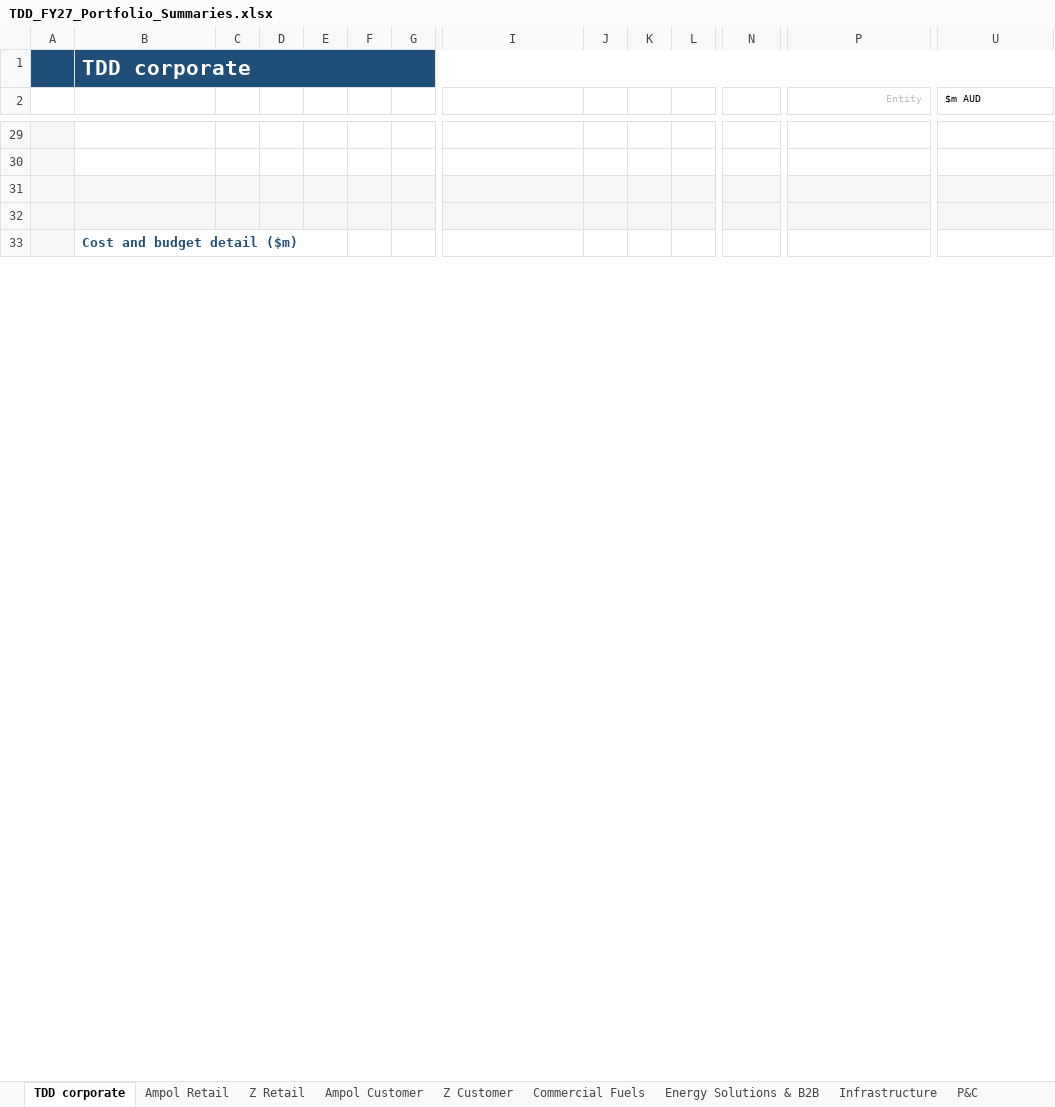
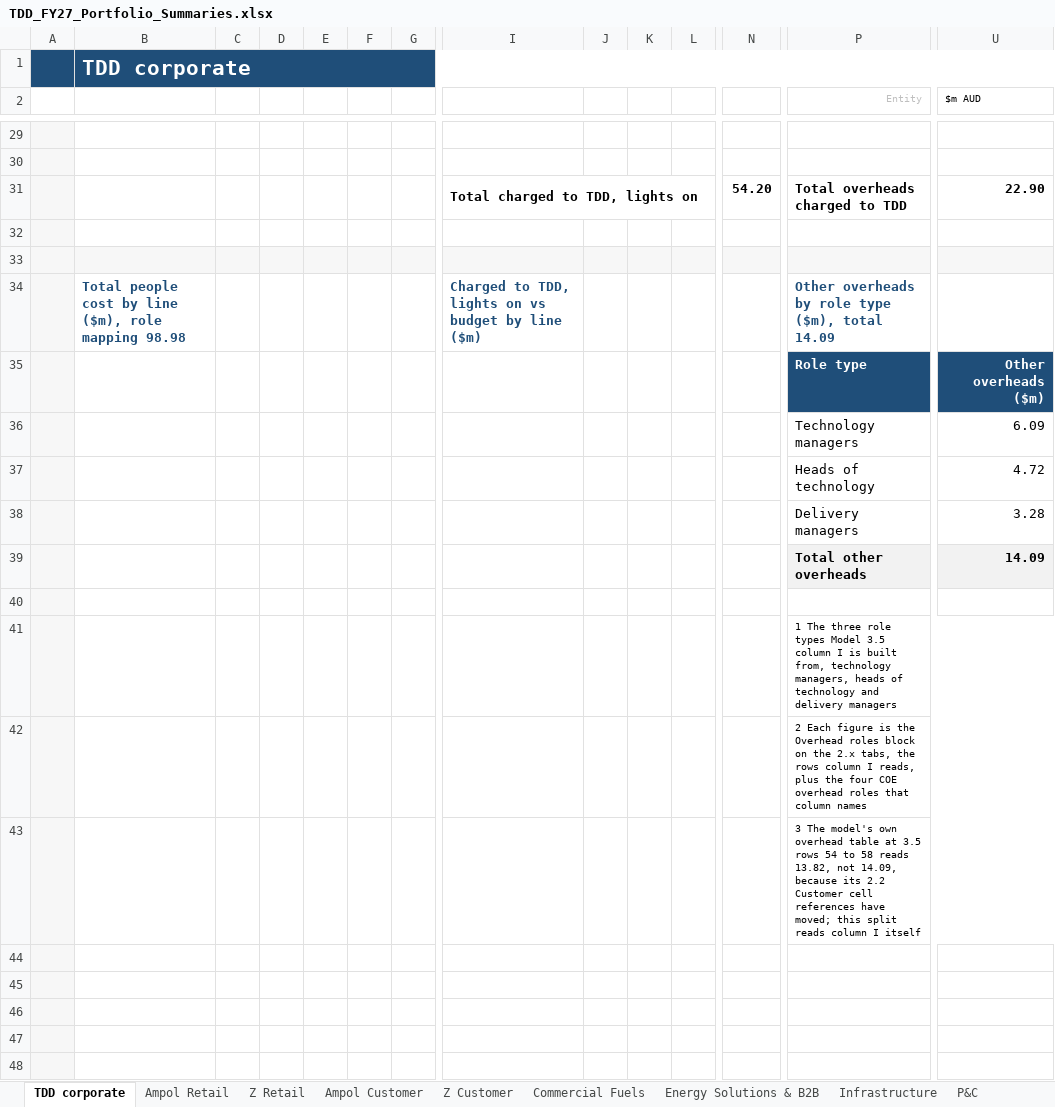
Before and after one commit to leewainescott-debug/anthropic-claude-code, an Excel workbook: deliverables/TDD_FY27_Portfolio_Summaries.xlsx, sheet TDD corporate, drawn as a sheet; only a part is shown, gaps mark what is left out; the shorter side is filled out with more unchanged rows; values as stored, in another font and other column widths than the file's, no borders; charts and pictures and conditional formats not drawn; addresses are those after the commit; rows hold the shown columns only; the diff covers the shown part only; the diff names each change by its address in the sheet, - before the commit and + after, or states it on an @@ line.

```diff
--- a/deliverables/TDD_FY27_Portfolio_Summaries.xlsx (sheet TDD corporate)
+++ b/deliverables/TDD_FY27_Portfolio_Summaries.xlsx (sheet TDD corporate)
+row 31:  |  |  |  |  |  |  | Total charged to TDD, lights on |  |  |  | 54.20 | Total overheads charged to TDD | 22.90
-B32:G32 fill: #F7F7F7
+B32:G32 fill: none
-I32:N32 fill: #F7F7F7
+I32:N32 fill: none
-P32:U32 fill: #F7F7F7
+P32:U32 fill: none
+row 34:  | Total people cost by line ($m), role mapping 98.98 |  |  |  |  |  | Charged to TDD, lights on vs budget by line ($m) |  |  |  |  | Other overheads by role type ($m), total 14.09
+row 35:  |  |  |  |  |  |  |  |  |  |  |  | Role type | Other overheads ($m)
+row 36:  |  |  |  |  |  |  |  |  |  |  |  | Technology managers | 6.09
+row 37:  |  |  |  |  |  |  |  |  |  |  |  | Heads of technology | 4.72
+row 38:  |  |  |  |  |  |  |  |  |  |  |  | Delivery managers | 3.28
+row 39:  |  |  |  |  |  |  |  |  |  |  |  | Total other overheads | 14.09
+row 40: (empty)
+row 41:  |  |  |  |  |  |  |  |  |  |  |  | 1 The three role types Model 3.5 column I is built from, technology managers, heads of technology and delivery managers
+row 42:  |  |  |  |  |  |  |  |  |  |  |  | 2 Each figure is the Overhead roles block on the 2.x tabs, the rows column I reads, plus the four COE overhead roles that column names
+row 43:  |  |  |  |  |  |  |  |  |  |  |  | 3 The model's own overhead table at 3.5 rows 54 to 58 reads 13.82, not 14.09, because its 2.2 Customer cell references have moved; this split reads column I itself
+row 44: (empty)
+row 45: (empty)
+row 46: (empty)
+row 47: (empty)
+row 48: (empty)
```
Also changed, not shown: 19 added rows, 5 removed rows, 62 edited cells and cell formats elsewhere in this sheet, sheet Assumptions, sheet TDD Cyber, sheet P&C, sheet Finance, sheet Z Customer, sheet Energy Solutions & B2B, 12 more sheets, formulas that keep their value, hidden cells, charts or pictures, 1 other file.
